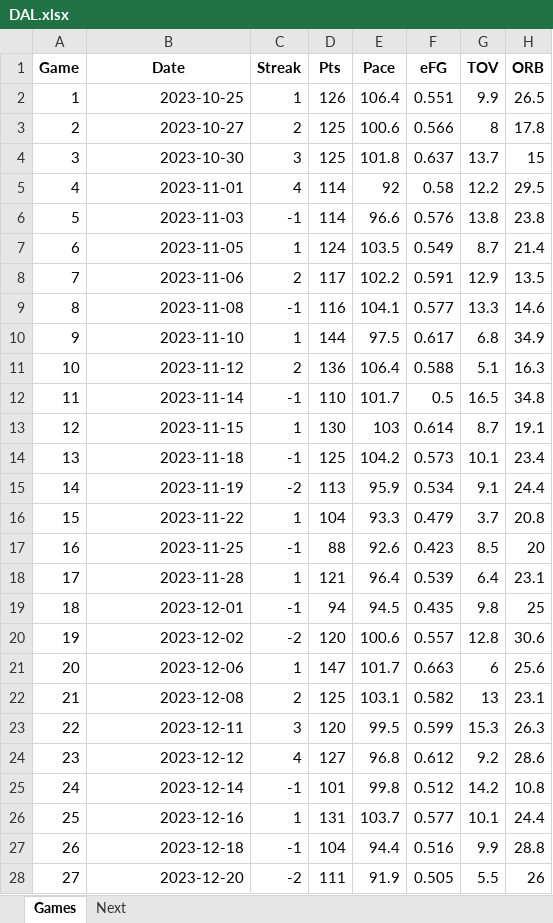
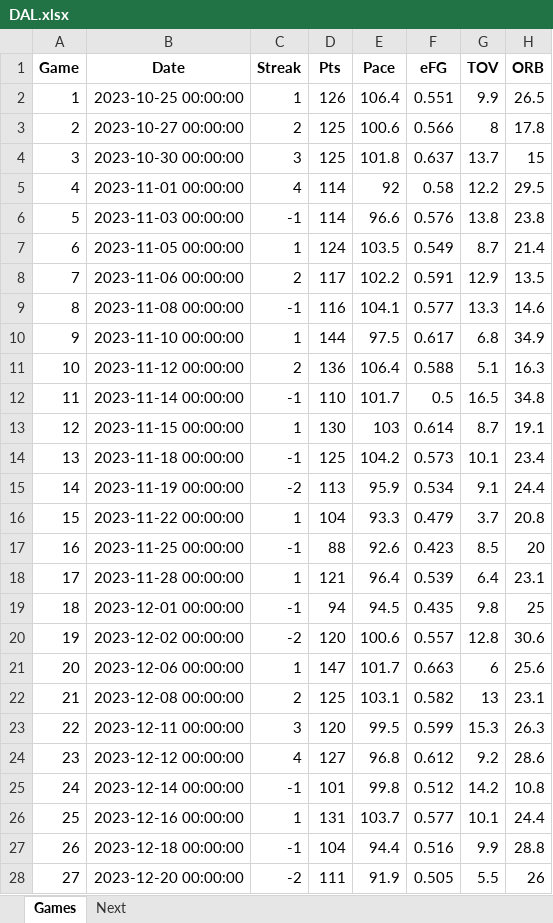
Before and after one commit to marioutiel/TFG, an Excel workbook: data/CurrentSeason/DAL.xlsx, sheet Games, drawn as a sheet; only a part is shown; values as stored, in another font and other column widths than the file's, no borders; the diff covers the shown part only; the diff names each change by its address in the sheet, - before the commit and + after, or states it on an @@ line.

```diff
--- a/data/CurrentSeason/DAL.xlsx (sheet Games)
+++ b/data/CurrentSeason/DAL.xlsx (sheet Games)
-B2 (Date): 2023-10-25
+B2 (Date): 2023-10-25 00:00:00
-B3 (Date): 2023-10-27
+B3 (Date): 2023-10-27 00:00:00
-B4 (Date): 2023-10-30
+B4 (Date): 2023-10-30 00:00:00
-B5 (Date): 2023-11-01
+B5 (Date): 2023-11-01 00:00:00
-B6 (Date): 2023-11-03
+B6 (Date): 2023-11-03 00:00:00
-B7 (Date): 2023-11-05
+B7 (Date): 2023-11-05 00:00:00
-B8 (Date): 2023-11-06
+B8 (Date): 2023-11-06 00:00:00
-B9 (Date): 2023-11-08
+B9 (Date): 2023-11-08 00:00:00
-B10 (Date): 2023-11-10
+B10 (Date): 2023-11-10 00:00:00
-B11 (Date): 2023-11-12
+B11 (Date): 2023-11-12 00:00:00
-B12 (Date): 2023-11-14
+B12 (Date): 2023-11-14 00:00:00
-B13 (Date): 2023-11-15
+B13 (Date): 2023-11-15 00:00:00
-B14 (Date): 2023-11-18
+B14 (Date): 2023-11-18 00:00:00
-B15 (Date): 2023-11-19
+B15 (Date): 2023-11-19 00:00:00
-B16 (Date): 2023-11-22
+B16 (Date): 2023-11-22 00:00:00
-B17 (Date): 2023-11-25
+B17 (Date): 2023-11-25 00:00:00
-B18 (Date): 2023-11-28
+B18 (Date): 2023-11-28 00:00:00
-B19 (Date): 2023-12-01
+B19 (Date): 2023-12-01 00:00:00
-B20 (Date): 2023-12-02
+B20 (Date): 2023-12-02 00:00:00
-B21 (Date): 2023-12-06
+B21 (Date): 2023-12-06 00:00:00
-B22 (Date): 2023-12-08
+B22 (Date): 2023-12-08 00:00:00
-B23 (Date): 2023-12-11
+B23 (Date): 2023-12-11 00:00:00
-B24 (Date): 2023-12-12
+B24 (Date): 2023-12-12 00:00:00
-B25 (Date): 2023-12-14
+B25 (Date): 2023-12-14 00:00:00
-B26 (Date): 2023-12-16
+B26 (Date): 2023-12-16 00:00:00
-B27 (Date): 2023-12-18
+B27 (Date): 2023-12-18 00:00:00
-B28 (Date): 2023-12-20
+B28 (Date): 2023-12-20 00:00:00
```
Also changed, not shown: 2 added rows and 17 edited cells elsewhere in this sheet, sheet Next, data/CurrentSeason/DET.xlsx, data/CurrentSeason/NOP.xlsx, 31 other files.
